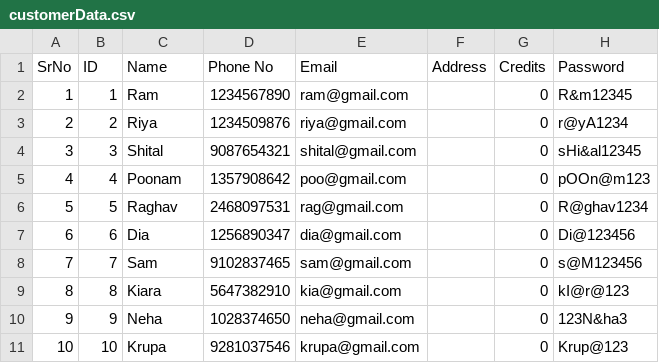
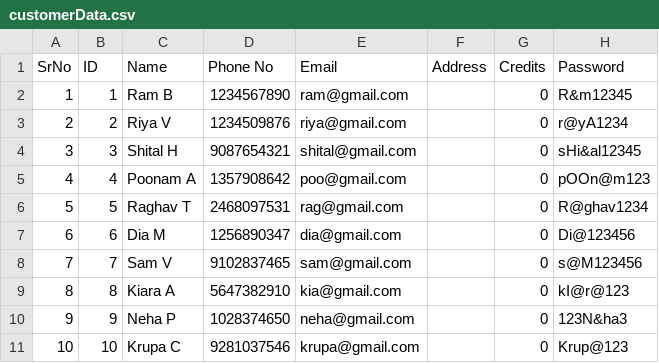
Before and after one commit to NidhiBhanushali3701/OnlineShoppingSystem, a CSV file: OnlineShoppingSystem/customerData.csv, drawn as a sheet.

Commit message:
updated

```diff
--- a/OnlineShoppingSystem/customerData.csv
+++ b/OnlineShoppingSystem/customerData.csv
@@ -1,11 +1,11 @@
 SrNo,ID,Name,Phone No,Email,Address,Credits,Password,
-1,1,Ram,1234567890,ram@gmail.com,,0,R&m12345,
-2,2,Riya,1234509876,riya@gmail.com,,0,r@yA1234,
-3,3,Shital,9087654321,shital@gmail.com,,0,sHi&al12345,
-4,4,Poonam,1357908642,poo@gmail.com,,0,pOOn@m123,
-5,5,Raghav,2468097531,rag@gmail.com,,0,R@ghav1234,
-6,6,Dia,1256890347,dia@gmail.com,,0,Di@123456,
-7,7,Sam,9102837465,sam@gmail.com,,0,s@M123456,
-8,8,Kiara,5647382910,kia@gmail.com,,0,kI@r@123,
-9,9,Neha,1028374650,neha@gmail.com,,0,123N&ha3,
-10,10,Krupa,9281037546,krupa@gmail.com,,0,Krup@123,
+1,1,Ram B,1234567890,ram@gmail.com,,0,R&m12345,
+2,2,Riya V,1234509876,riya@gmail.com,,0,r@yA1234,
+3,3,Shital H,9087654321,shital@gmail.com,,0,sHi&al12345,
+4,4,Poonam A,1357908642,poo@gmail.com,,0,pOOn@m123,
+5,5,Raghav T,2468097531,rag@gmail.com,,0,R@ghav1234,
+6,6,Dia M,1256890347,dia@gmail.com,,0,Di@123456,
+7,7,Sam V,9102837465,sam@gmail.com,,0,s@M123456,
+8,8,Kiara A,5647382910,kia@gmail.com,,0,kI@r@123,
+9,9,Neha P,1028374650,neha@gmail.com,,0,123N&ha3,
+10,10,Krupa C,9281037546,krupa@gmail.com,,0,Krup@123,
```
